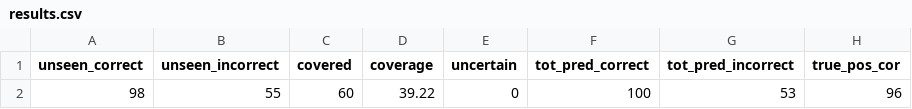
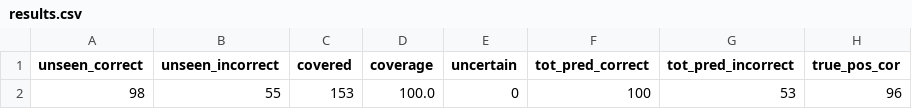
Before and after one commit to safednn-nasa/DNN-Prophecy, a CSV file: results/PD3/predictions/accuracy/features/results.csv, drawn as a sheet; only a part is shown; the diff names each change by its address in the sheet, - before the commit and + after, or states it on an @@ line.

```diff
--- a/results/PD3/predictions/accuracy/features/results.csv
+++ b/results/PD3/predictions/accuracy/features/results.csv
-C2 (covered): 60
+C2 (covered): 153
-D2 (coverage): 39.22
+D2 (coverage): 100.0
```
Also changed, not shown: results/PD1/predictions/accuracy/features/results.csv, results/PD2/predictions/accuracy/features/results.csv, 3 other files.
